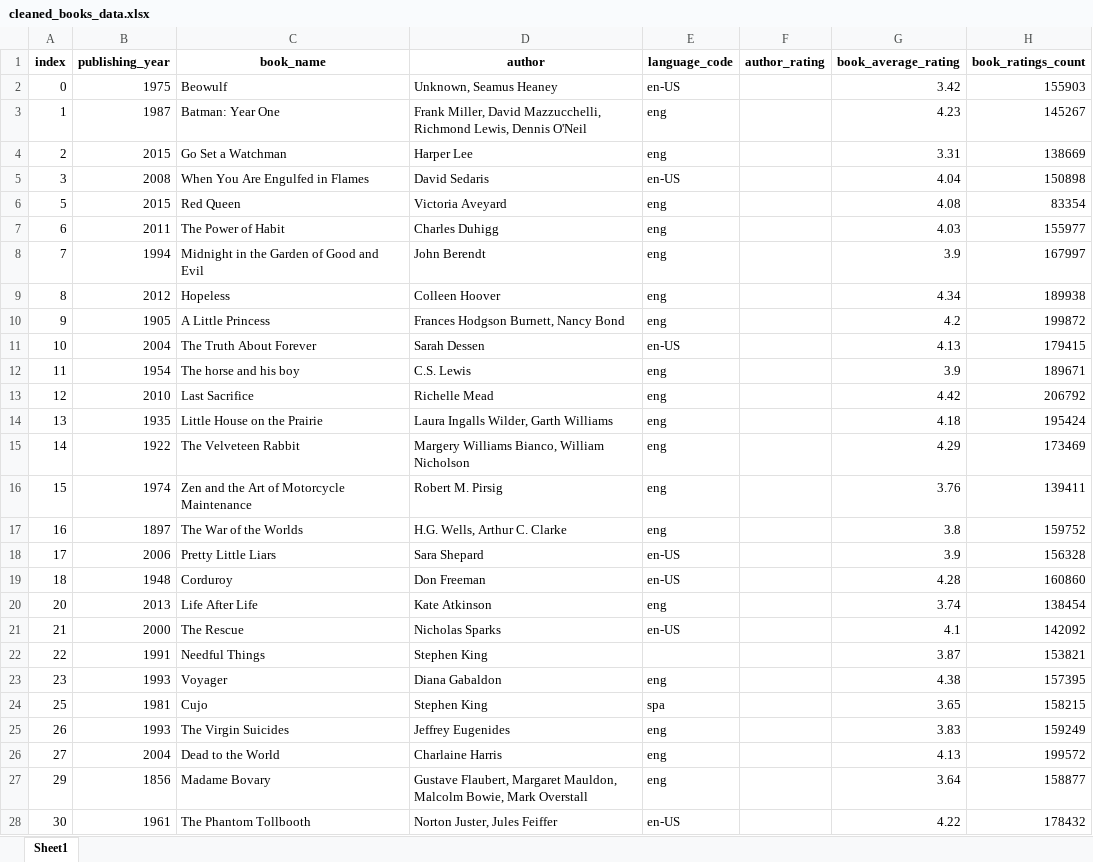
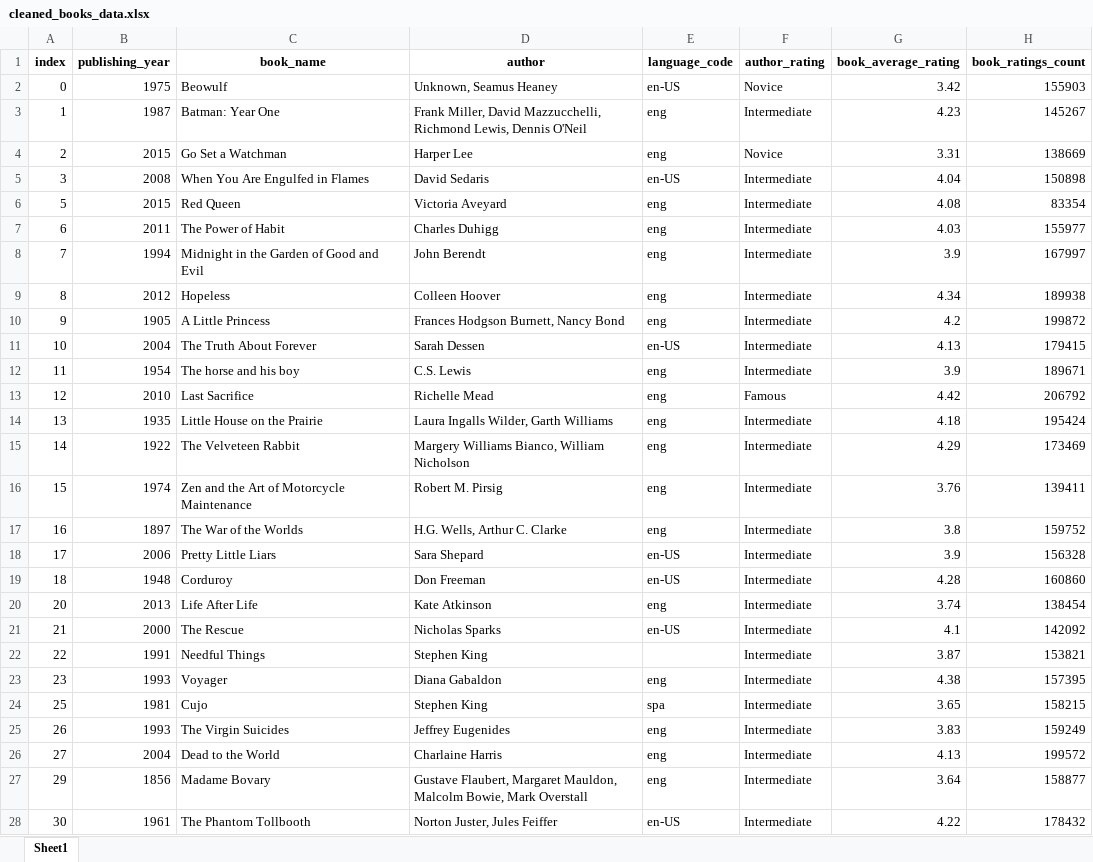
Before and after one commit to RayenMiri/Projet-Entrepot-de-Donnees, an Excel workbook: CleanedData/cleaned_books_data.xlsx, sheet Sheet1, drawn as a sheet; only a part is shown; values as stored, in another font and other column widths than the file's, no borders; the diff covers the shown part only; the diff names each change by its address in the sheet, - before the commit and + after, or states it on an @@ line.

```diff
--- a/CleanedData/cleaned_books_data.xlsx (sheet Sheet1)
+++ b/CleanedData/cleaned_books_data.xlsx (sheet Sheet1)
-F2 (author_rating): (empty)
+F2 (author_rating): Novice
-F3 (author_rating): (empty)
+F3 (author_rating): Intermediate
-F4 (author_rating): (empty)
+F4 (author_rating): Novice
-F5:F12 (author_rating): (empty)
+F5:F12 (author_rating): Intermediate
-F13 (author_rating): (empty)
+F13 (author_rating): Famous
-F14:F28 (author_rating): (empty)
+F14:F28 (author_rating): Intermediate
```
Also changed, not shown: 810 edited cells elsewhere in this sheet, 14 other files.
